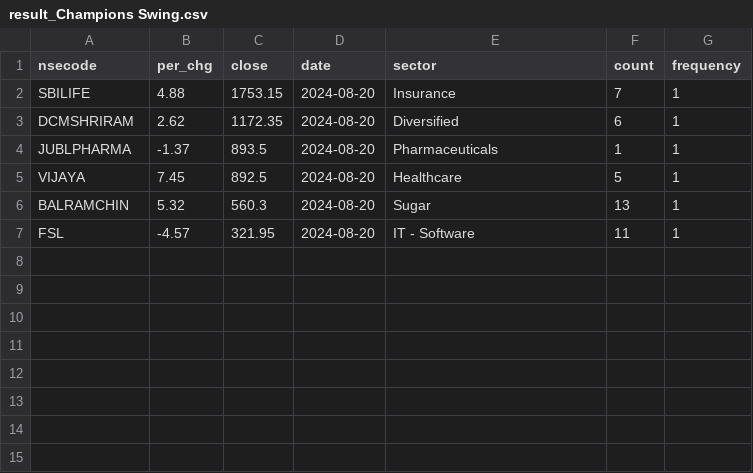
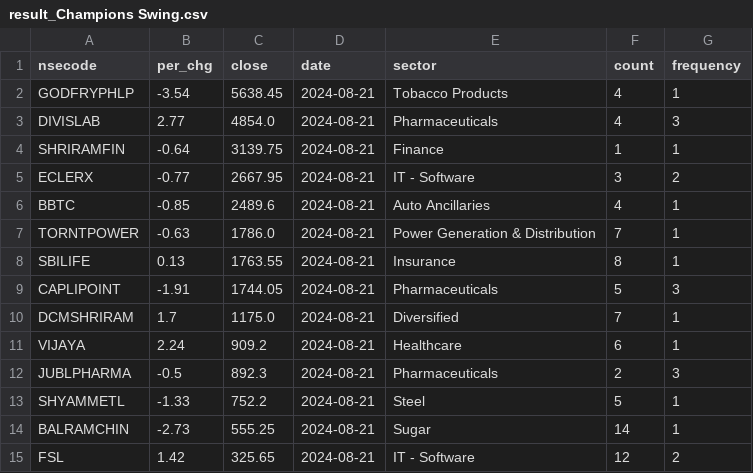
Before and after one commit to rajeshbond/datachart-20.7.2024, a CSV file: result/result_Champions Swing.csv, drawn as a sheet.

Commit message:
modified:   mid/Champions Intraday.csv 	modified:   mid/Champions Over Brought.csv 	modified:   mid/Champions Positional.csv 	modified:   mid/Champions Reversal Stocks.csv 	modified:   mid/Champions Swing.csv 	modified:   result/result_Champions Intraday.csv 	modified:   result/result_Champions Over Brought.csv 	modified:   result/result_Champions Positional.csv 	modified:   result/result_Champions Reversal Stocks.csv 	modified:   result/result_Champions Swing.csv 	modified:   result1/result_Champions Intraday.csv 	modified:   result1/result_Champions Over Brought.csv 	modified:   result1/result_Champions Positional.csv 	modified:   result1/result_Champions Reversal Stocks.csv 	modified:   result1/result_Champions Swing.csv

```diff
--- a/result/result_Champions Swing.csv
+++ b/result/result_Champions Swing.csv
@@ -1,7 +1,15 @@
 nsecode,per_chg,close,date,sector,count,frequency
-SBILIFE,4.88,1753.15,2024-08-20,Insurance,7,1
-DCMSHRIRAM,2.62,1172.35,2024-08-20,Diversified,6,1
-JUBLPHARMA,-1.37,893.5,2024-08-20,Pharmaceuticals,1,1
-VIJAYA,7.45,892.5,2024-08-20,Healthcare,5,1
-BALRAMCHIN,5.32,560.3,2024-08-20,Sugar,13,1
-FSL,-4.57,321.95,2024-08-20,IT - Software,11,1
+GODFRYPHLP,-3.54,5638.45,2024-08-21,Tobacco Products,4,1
+DIVISLAB,2.77,4854.0,2024-08-21,Pharmaceuticals,4,3
+SHRIRAMFIN,-0.64,3139.75,2024-08-21,Finance,1,1
+ECLERX,-0.77,2667.95,2024-08-21,IT - Software,3,2
+BBTC,-0.85,2489.6,2024-08-21,Auto Ancillaries,4,1
+TORNTPOWER,-0.63,1786.0,2024-08-21,Power Generation & Distribution,7,1
+SBILIFE,0.13,1763.55,2024-08-21,Insurance,8,1
+CAPLIPOINT,-1.91,1744.05,2024-08-21,Pharmaceuticals,5,3
+DCMSHRIRAM,1.7,1175.0,2024-08-21,Diversified,7,1
+VIJAYA,2.24,909.2,2024-08-21,Healthcare,6,1
+JUBLPHARMA,-0.5,892.3,2024-08-21,Pharmaceuticals,2,3
+SHYAMMETL,-1.33,752.2,2024-08-21,Steel,5,1
+BALRAMCHIN,-2.73,555.25,2024-08-21,Sugar,14,1
+FSL,1.42,325.65,2024-08-21,IT - Software,12,2
```
Also changed, not shown: result/result_Champions Over Brought.csv, result/result_Champions Positional.csv, 12 other files.
